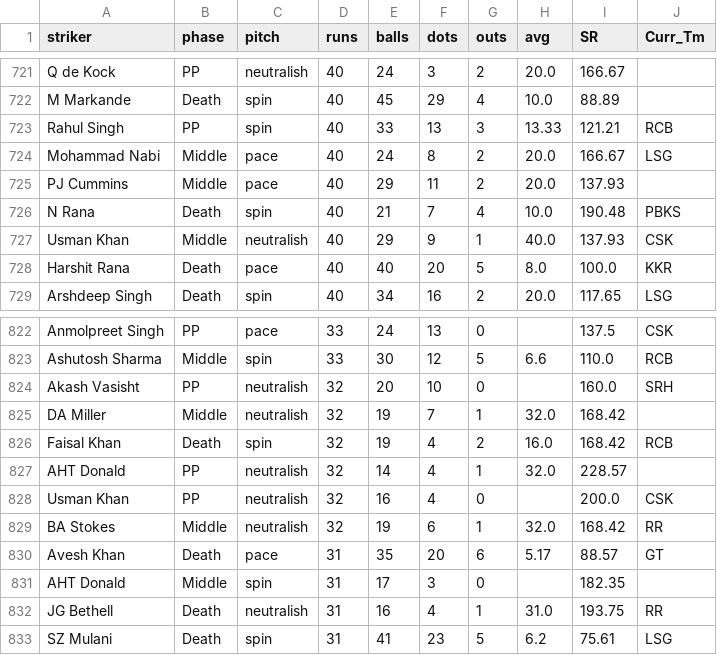
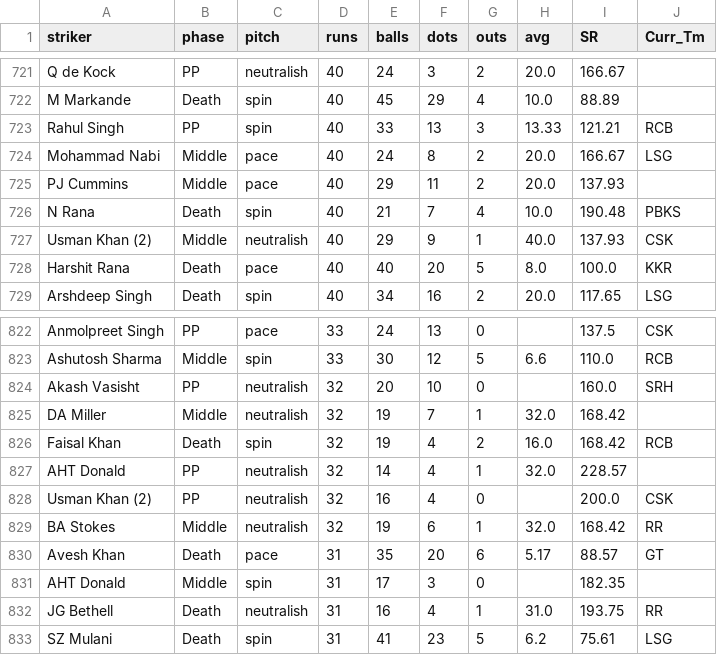
Before and after one commit to RoumyaDas/SPL, a CSV file: SPL/data/special_stats/tab1.csv, drawn as a sheet; only a part is shown, gaps mark what is left out.

```diff
--- a/SPL/data/special_stats/tab1.csv
+++ b/SPL/data/special_stats/tab1.csv
@@ -726,3 +726,3 @@ PJ Cummins,Middle,pace,40,29,11,2,20.0,137.93,
 N Rana,Death,spin,40,21,7,4,10.0,190.48,PBKS
-Usman Khan,Middle,neutralish,40,29,9,1,40.0,137.93,CSK
+Usman Khan (2),Middle,neutralish,40,29,9,1,40.0,137.93,CSK
 Harshit Rana,Death,pace,40,40,20,5,8.0,100.0,KKR
@@ -827,3 +827,3 @@ Faisal Khan,Death,spin,32,19,4,2,16.0,168.42,RCB
 AHT Donald,PP,neutralish,32,14,4,1,32.0,228.57,
-Usman Khan,PP,neutralish,32,16,4,0,,200.0,CSK
+Usman Khan (2),PP,neutralish,32,16,4,0,,200.0,CSK
 BA Stokes,Middle,neutralish,32,19,6,1,32.0,168.42,RR
```
Also changed, not shown: SPL/data/Squads/CSK.csv, SPL/data/career/batting.csv, 15 other files.
